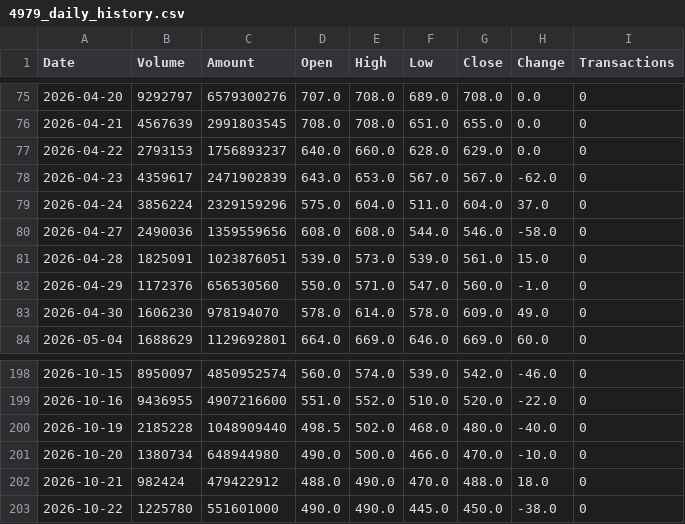
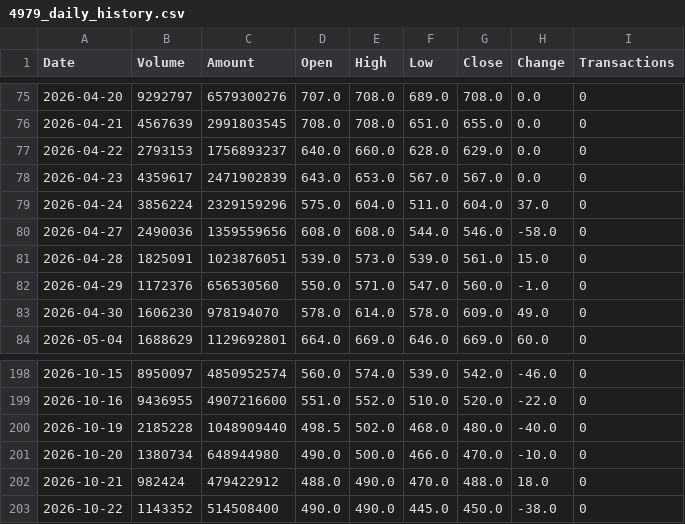
Before and after one commit to jimmychiu14/duckdb-research, a CSV file: data/4979_daily_history.csv, drawn as a sheet; only a part is shown, gaps mark what is left out.

```diff
--- a/data/4979_daily_history.csv
+++ b/data/4979_daily_history.csv
@@ -77,3 +77,3 @@ Date,Volume,Amount,Open,High,Low,Close,Change,Transactions
 2026-04-22,2793153,1756893237,640.0,660.0,628.0,629.0,0.0,0
-2026-04-23,4359617,2471902839,643.0,653.0,567.0,567.0,-62.0,0
+2026-04-23,4359617,2471902839,643.0,653.0,567.0,567.0,0.0,0
 2026-04-24,3856224,2329159296,575.0,604.0,511.0,604.0,37.0,0
@@ -202,2 +202,2 @@ Date,Volume,Amount,Open,High,Low,Close,Change,Transactions
 2026-10-21,982424,479422912,488.0,490.0,470.0,488.0,18.0,0
-2026-10-22,1225780,551601000,490.0,490.0,445.0,450.0,-38.0,0
+2026-10-22,1143352,514508400,490.0,490.0,445.0,450.0,-38.0,0
```
Also changed, not shown: data/2308_daily_history.csv, data/2317_daily_history.csv, 7 other files.
